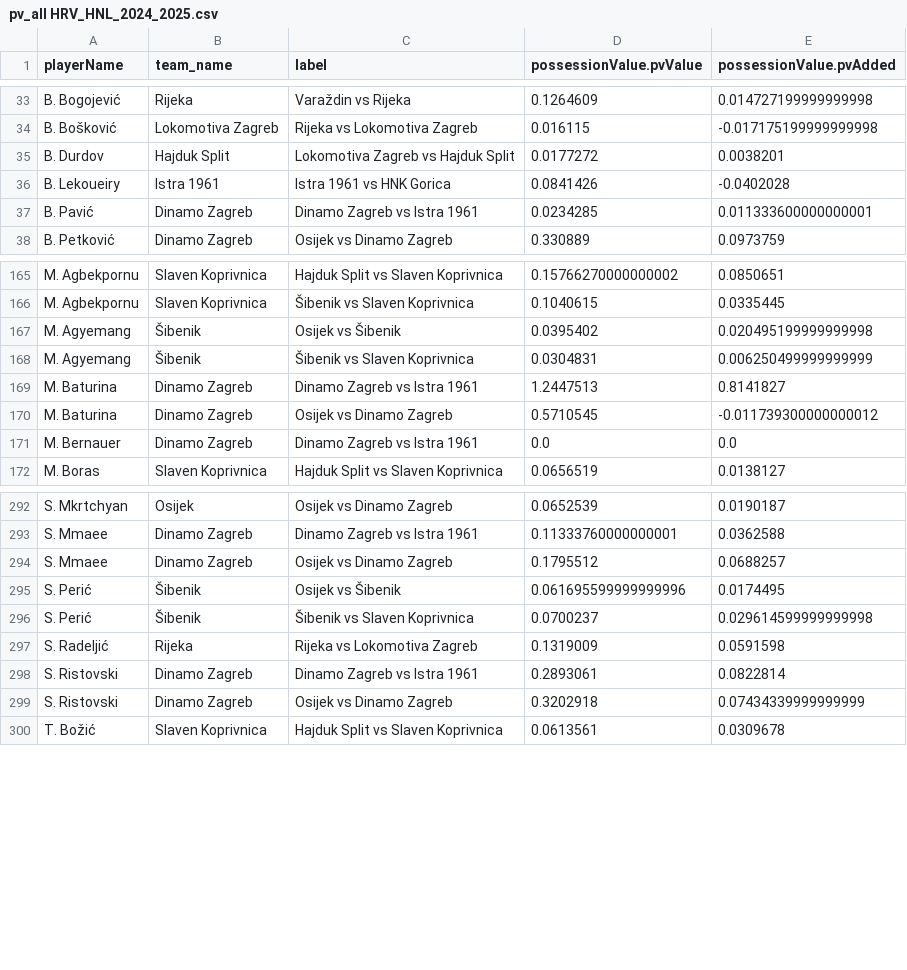
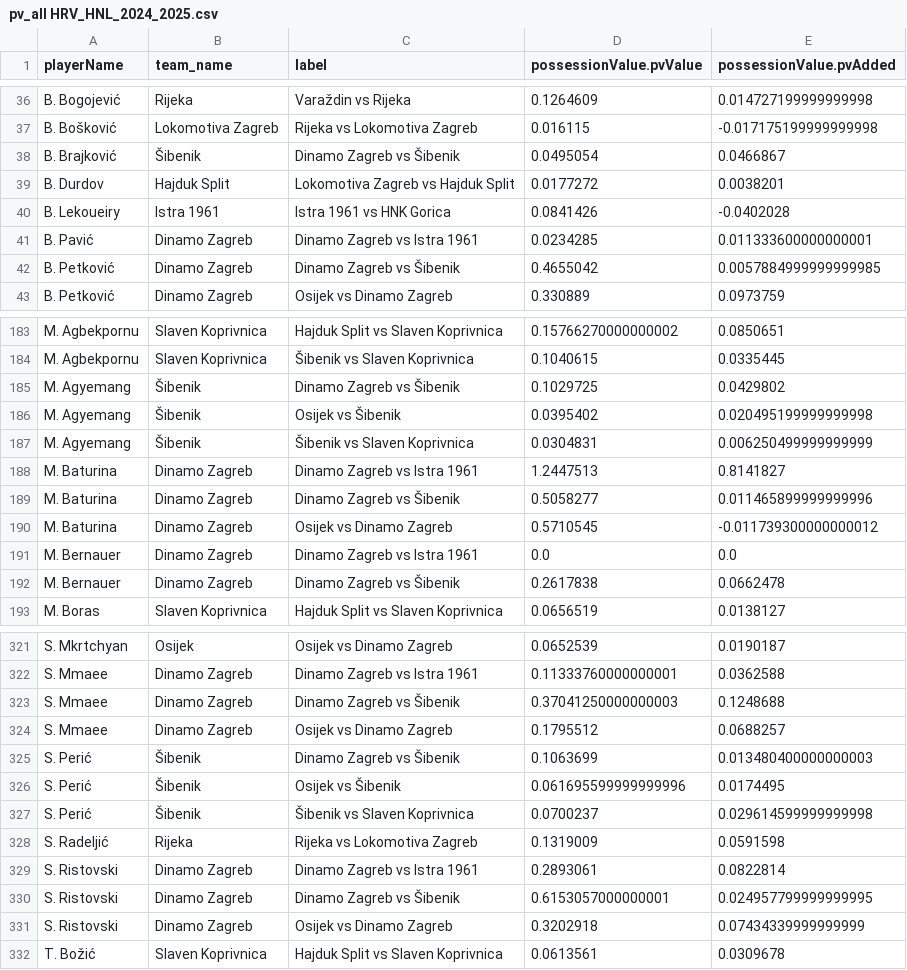
Before and after one commit to AC-Horsens/AC-Horsens-scouting, a CSV file: HRV_HNL_2024_2025/pv_all HRV_HNL_2024_2025.csv, drawn as a sheet; only a part is shown, gaps mark what is left out; the diff covers the shown part only.

```diff
--- a/HRV_HNL_2024_2025/pv_all HRV_HNL_2024_2025.csv
+++ b/HRV_HNL_2024_2025/pv_all HRV_HNL_2024_2025.csv
@@ -34,2 +37,3 @@ B. Bogojević,Rijeka,Varaždin vs Rijeka,0.1264609,0.014727199999999998
 B. Bošković,Lokomotiva Zagreb,Rijeka vs Lokomotiva Zagreb,0.016115,-0.017175199999999998
+B. Brajković,Šibenik,Dinamo Zagreb vs Šibenik,0.0495054,0.0466867
 B. Durdov,Hajduk Split,Lokomotiva Zagreb vs Hajduk Split,0.0177272,0.0038201
@@ -37,2 +41,3 @@ B. Lekoueiry,Istra 1961,Istra 1961 vs HNK Gorica,0.0841426,-0.0402028
 B. Pavić,Dinamo Zagreb,Dinamo Zagreb vs Istra 1961,0.0234285,0.011333600000000001
+B. Petković,Dinamo Zagreb,Dinamo Zagreb vs Šibenik,0.4655042,0.0057884999999999985
 B. Petković,Dinamo Zagreb,Osijek vs Dinamo Zagreb,0.330889,0.0973759
@@ -166,2 +184,3 @@ M. Agbekpornu,Slaven Koprivnica,Hajduk Split vs Slaven Koprivnica,0.157662700000
 M. Agbekpornu,Slaven Koprivnica,Šibenik vs Slaven Koprivnica,0.1040615,0.0335445
+M. Agyemang,Šibenik,Dinamo Zagreb vs Šibenik,0.1029725,0.0429802
 M. Agyemang,Šibenik,Osijek vs Šibenik,0.0395402,0.020495199999999998
@@ -169,4 +188,6 @@ M. Agyemang,Šibenik,Šibenik vs Slaven Koprivnica,0.0304831,0.00625049999999999
 M. Baturina,Dinamo Zagreb,Dinamo Zagreb vs Istra 1961,1.2447513,0.8141827
+M. Baturina,Dinamo Zagreb,Dinamo Zagreb vs Šibenik,0.5058277,0.011465899999999996
 M. Baturina,Dinamo Zagreb,Osijek vs Dinamo Zagreb,0.5710545,-0.011739300000000012
 M. Bernauer,Dinamo Zagreb,Dinamo Zagreb vs Istra 1961,0.0,0.0
+M. Bernauer,Dinamo Zagreb,Dinamo Zagreb vs Šibenik,0.2617838,0.0662478
 M. Boras,Slaven Koprivnica,Hajduk Split vs Slaven Koprivnica,0.0656519,0.0138127
@@ -293,3 +322,5 @@ S. Mkrtchyan,Osijek,Osijek vs Dinamo Zagreb,0.0652539,0.0190187
 S. Mmaee,Dinamo Zagreb,Dinamo Zagreb vs Istra 1961,0.11333760000000001,0.0362588
+S. Mmaee,Dinamo Zagreb,Dinamo Zagreb vs Šibenik,0.37041250000000003,0.1248688
 S. Mmaee,Dinamo Zagreb,Osijek vs Dinamo Zagreb,0.1795512,0.0688257
+S. Perić,Šibenik,Dinamo Zagreb vs Šibenik,0.1063699,0.013480400000000003
 S. Perić,Šibenik,Osijek vs Šibenik,0.061695599999999996,0.0174495
@@ -298,2 +329,3 @@ S. Radeljić,Rijeka,Rijeka vs Lokomotiva Zagreb,0.1319009,0.0591598
 S. Ristovski,Dinamo Zagreb,Dinamo Zagreb vs Istra 1961,0.2893061,0.0822814
+S. Ristovski,Dinamo Zagreb,Dinamo Zagreb vs Šibenik,0.6153057000000001,0.024957799999999995
 S. Ristovski,Dinamo Zagreb,Osijek vs Dinamo Zagreb,0.3202918,0.07434339999999999
```
Also changed, not shown: 26 added rows elsewhere in this file, BEL_First_Division_A_2024_2025/pv_all BEL_First_Division_A_2024_2025.csv, BEL_First_Division_A_2024_2025/xg_all BEL_First_Division_A_2024_2025.csv, 40 other files.
